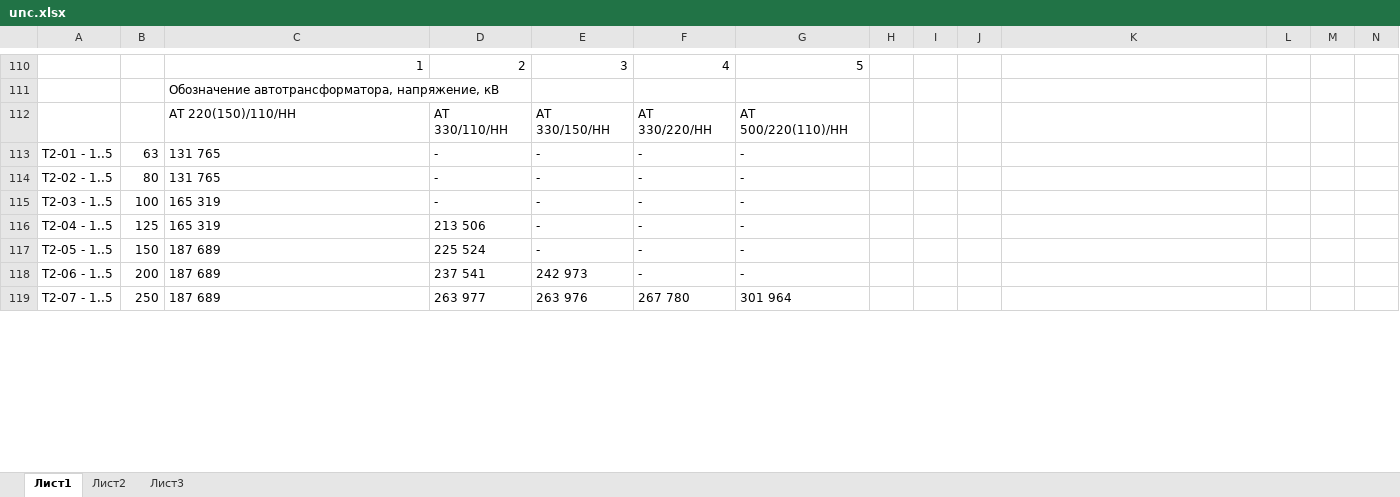
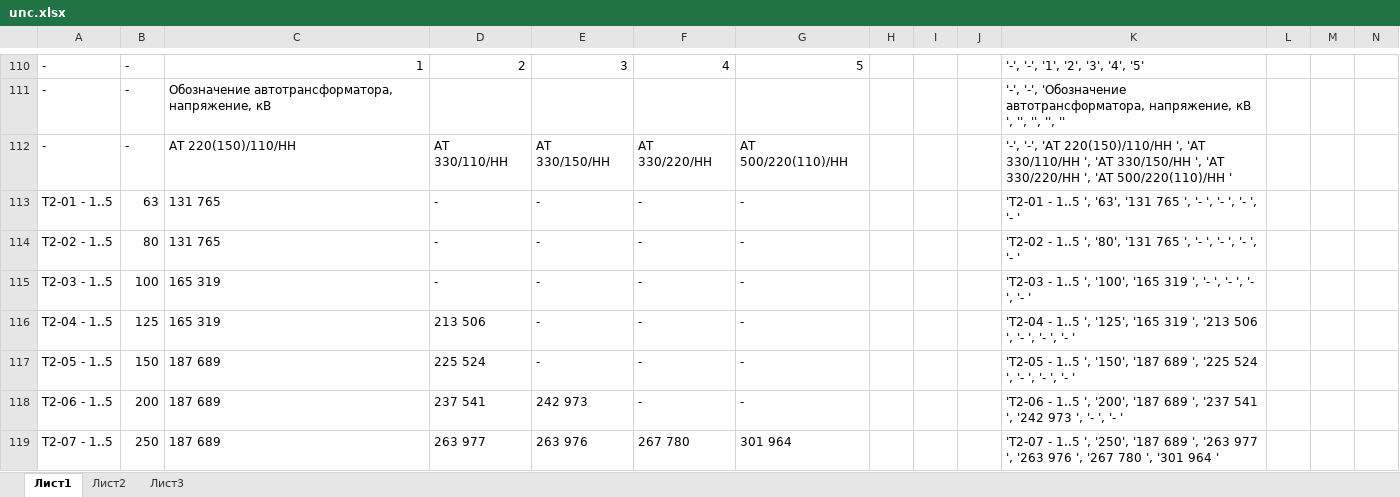
Before and after one commit to Mal-lab/UNC, an Excel workbook: unc.xlsx, sheet Лист1, drawn as a sheet; only a part is shown, gaps mark what is left out; values as stored, in another font and other column widths than the file's, no borders; removed rows and columns are numbered as before the commit, all else as after; rows hold the shown columns only; the diff covers the shown part only; the diff names each change by its address in the sheet, - before the commit and + after, or states it on an @@ line.

```diff
--- a/unc.xlsx (sheet Лист1)
+++ b/unc.xlsx (sheet Лист1)
-A110: (empty)
+A110: -
-B110: (empty)
+B110: -
-K110: (empty)
+K110: '-', '-', '1', '2', '3', '4', '5'
-row 111:  |  | Обозначение автотрансформатора, напряжение, кВ
+row 111: - | - | Обозначение автотрансформатора, напряжение, кВ |  |  |  |  |  |  |  | '-', '-', 'Обозначение автотрансформатора, напряжение, кВ ', '', '', '', ''
-A112: (empty)
+A112: -
-B112: (empty)
+B112: -
-K112: (empty)
+K112: '-', '-', 'АТ 220(150)/110/НН ', 'АТ 330/110/НН ', 'АТ 330/150/НН ', 'АТ 330/220/НН ', 'АТ 500/220(110)/НН '
-K113: (empty)
+K113: 'Т2-01 - 1..5 ', '63', '131 765 ', '- ', '- ', '- ', '- '
-K114: (empty)
+K114: 'Т2-02 - 1..5 ', '80', '131 765 ', '- ', '- ', '- ', '- '
-K115: (empty)
+K115: 'Т2-03 - 1..5 ', '100', '165 319 ', '- ', '- ', '- ', '- '
-K116: (empty)
+K116: 'Т2-04 - 1..5 ', '125', '165 319 ', '213 506 ', '- ', '- ', '- '
-K117: (empty)
+K117: 'Т2-05 - 1..5 ', '150', '187 689 ', '225 524 ', '- ', '- ', '- '
-K118: (empty)
+K118: 'Т2-06 - 1..5 ', '200', '187 689 ', '237 541 ', '242 973 ', '- ', '- '
-K119: (empty)
+K119: 'Т2-07 - 1..5 ', '250', '187 689 ', '263 977 ', '263 976 ', '267 780 ', '301 964 '
```
Also changed, not shown: 2 added rows, 2 removed rows and 81 edited cells elsewhere in this sheet, 1 other file.
